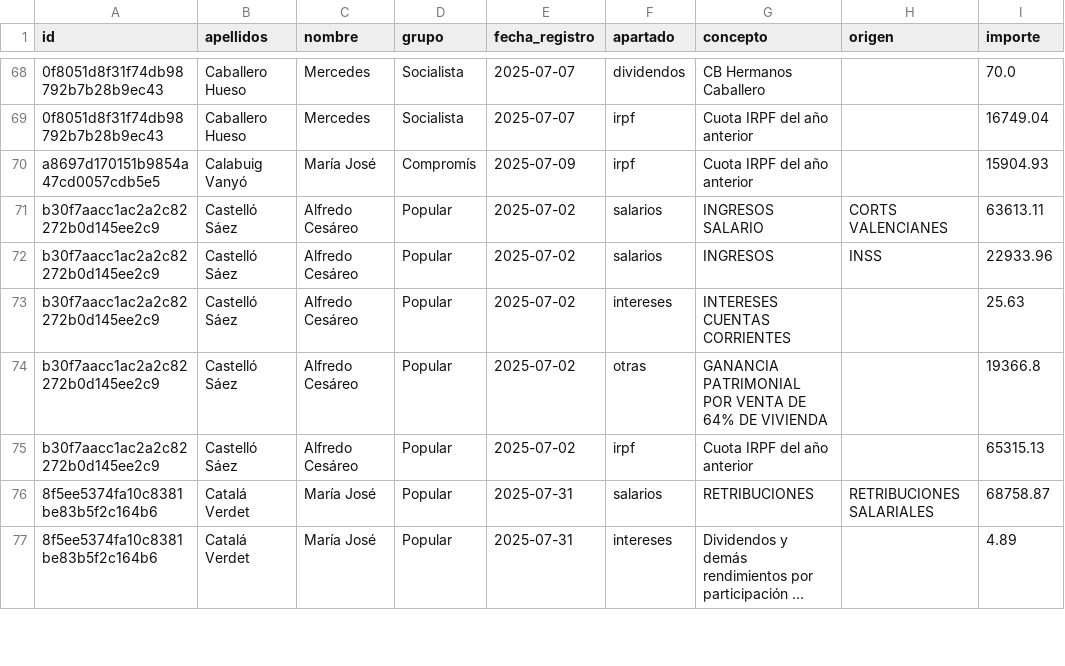
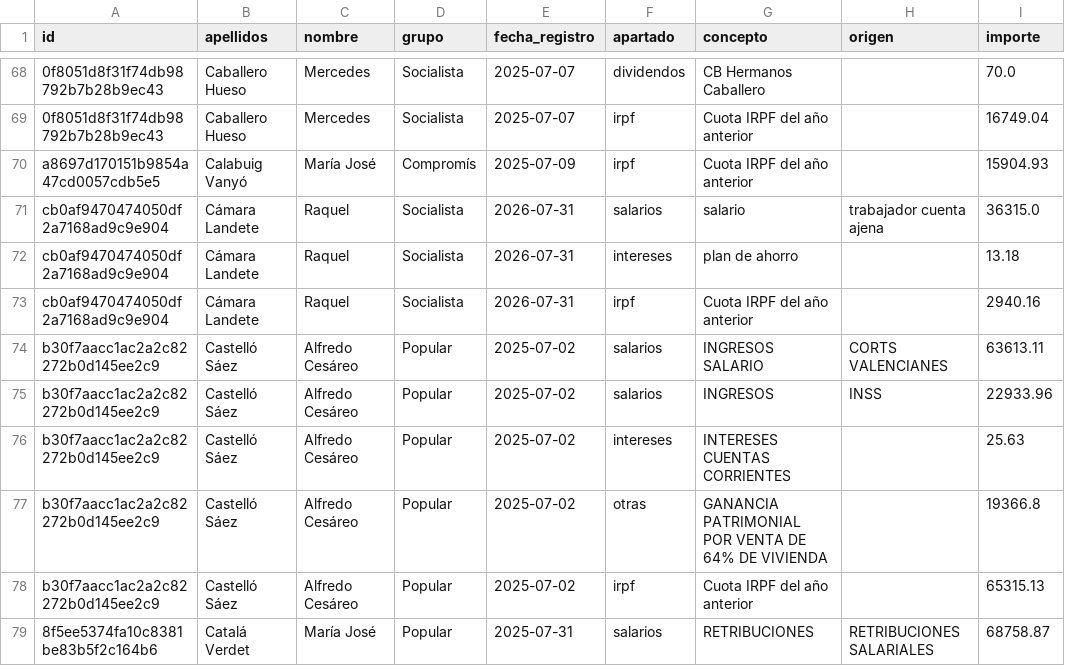
Before and after one commit to cuxaro/47, a CSV file: datos/rentas.csv, drawn as a sheet; only a part is shown, gaps mark what is left out; the shorter side is filled out with more unchanged rows; long unchanged cells end in …; the diff names each change by its address in the sheet, - before the commit and + after, or states it on an @@ line.

```diff
--- a/datos/rentas.csv
+++ b/datos/rentas.csv
+row 71: cb0af9470474050df2a7168ad9c9e904 | Cámara Landete | Raquel | Socialista | 2026-07-31 | salarios | salario | trabajador cuenta ajena | 36315.0
+row 72: cb0af9470474050df2a7168ad9c9e904 | Cámara Landete | Raquel | Socialista | 2026-07-31 | intereses | plan de ahorro |  | 13.18
+row 73: cb0af9470474050df2a7168ad9c9e904 | Cámara Landete | Raquel | Socialista | 2026-07-31 | irpf | Cuota IRPF del año anterior |  | 2940.16
```
Also changed, not shown: datos/personas.csv, 3 other files.
